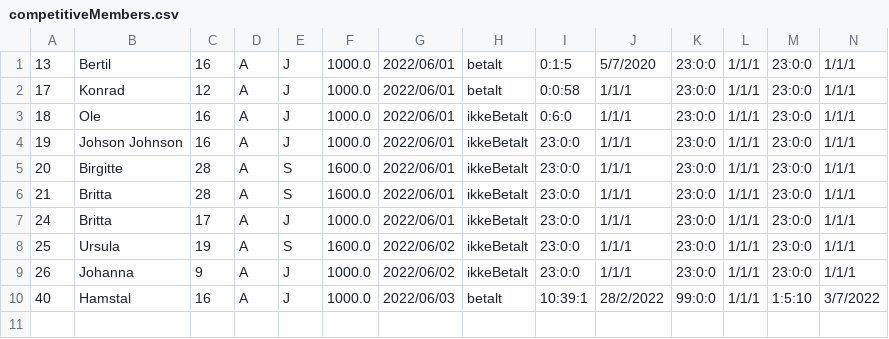
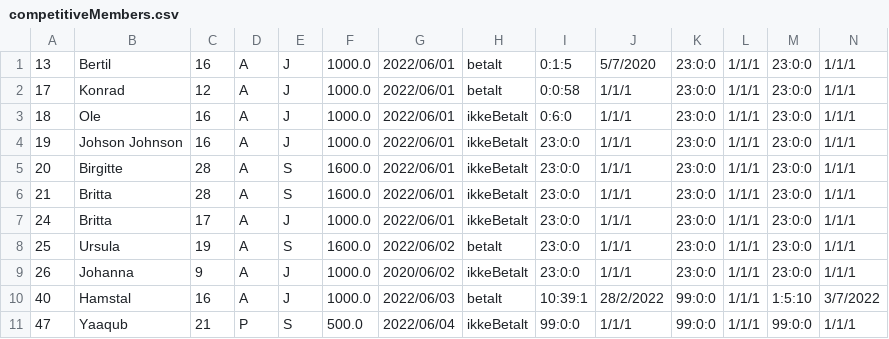
Before and after one commit to CodeClod/Projekt-Delfin, a CSV file: MembersInfo/competitiveMembers.csv, drawn as a sheet; only a part is shown; rows hold the shown columns only; the diff names each change by its address in the sheet, - before the commit and + after, or states it on an @@ line.

```diff
--- a/MembersInfo/competitiveMembers.csv
+++ b/MembersInfo/competitiveMembers.csv
-H8: ikkeBetalt
+H8: betalt
-G9: 2022/06/02
+G9: 2020/06/02
+row 11: 47 | Yaaqub | 21 | P | S | 500.0 | 2022/06/04 | ikkeBetalt | 99:0:0 | 1/1/1 | 99:0:0 | 1/1/1 | 99:0:0 | 1/1/1
```
Also changed, not shown: MembersInfo/casualMembers.csv, 4 other files.
